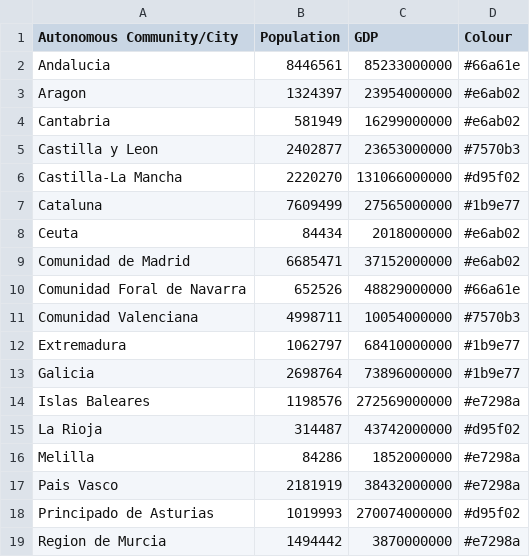
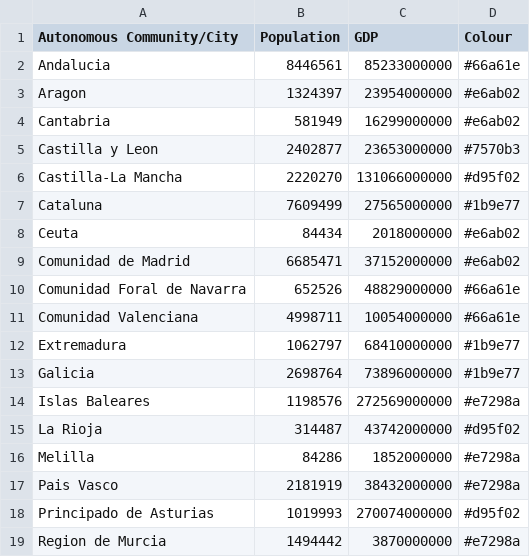
Before and after one commit to nihalzp/cartogram-web, a CSV file: internal/static/cartdata/spain4/template.csv, drawn as a sheet.

```diff
--- a/internal/static/cartdata/spain4/template.csv
+++ b/internal/static/cartdata/spain4/template.csv
@@ -10,3 +10,3 @@ Comunidad de Madrid,6685471,37152000000,#e6ab02
 Comunidad Foral de Navarra,652526,48829000000,#66a61e
-Comunidad Valenciana,4998711,10054000000,#7570b3
+Comunidad Valenciana,4998711,10054000000,#66a61e
 Extremadura,1062797,68410000000,#1b9e77
```
Also changed, not shown: 4 other files.
